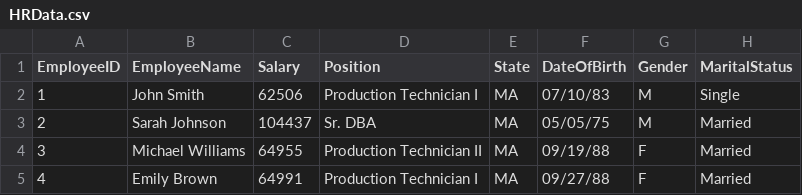
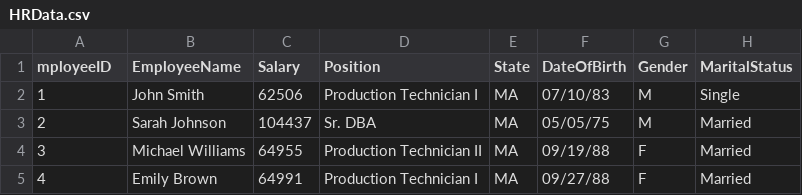
Before and after one commit to Anjul29/HR-Data-analysis-BI-project-2, a CSV file: HRData.csv, drawn as a sheet; only a part is shown; the diff names each change by its address in the sheet, - before the commit and + after, or states it on an @@ line.

Commit message:
Update HRData.csv

```diff
--- a/HRData.csv
+++ b/HRData.csv
-A1: EmployeeID
+A1: mployeeID
```
